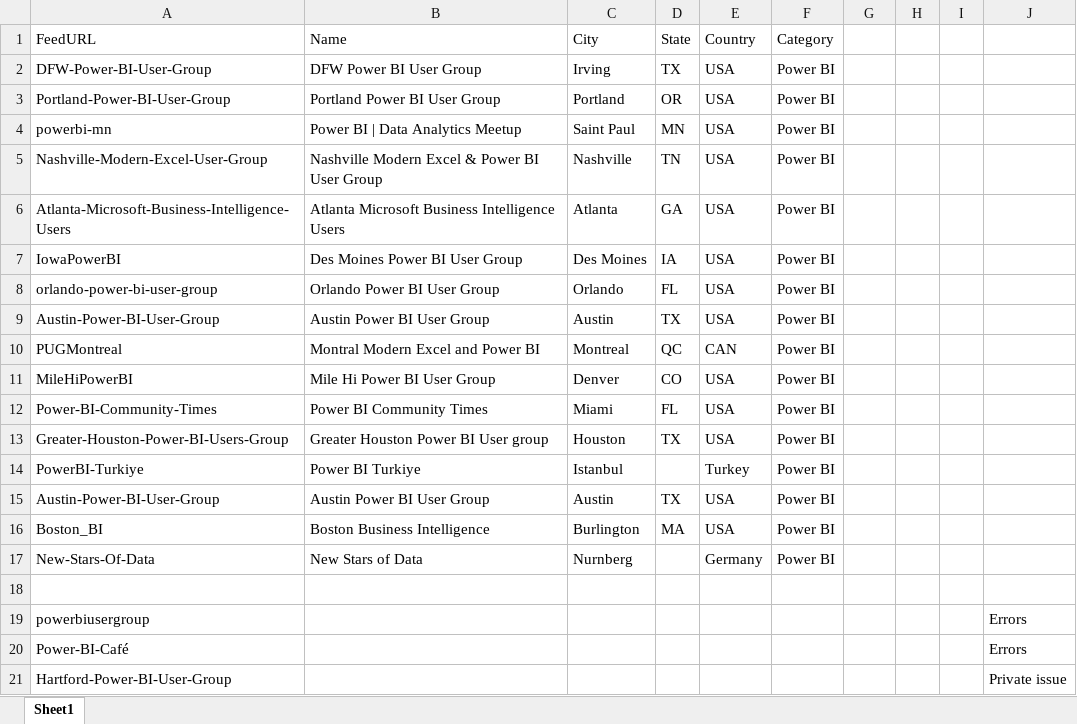
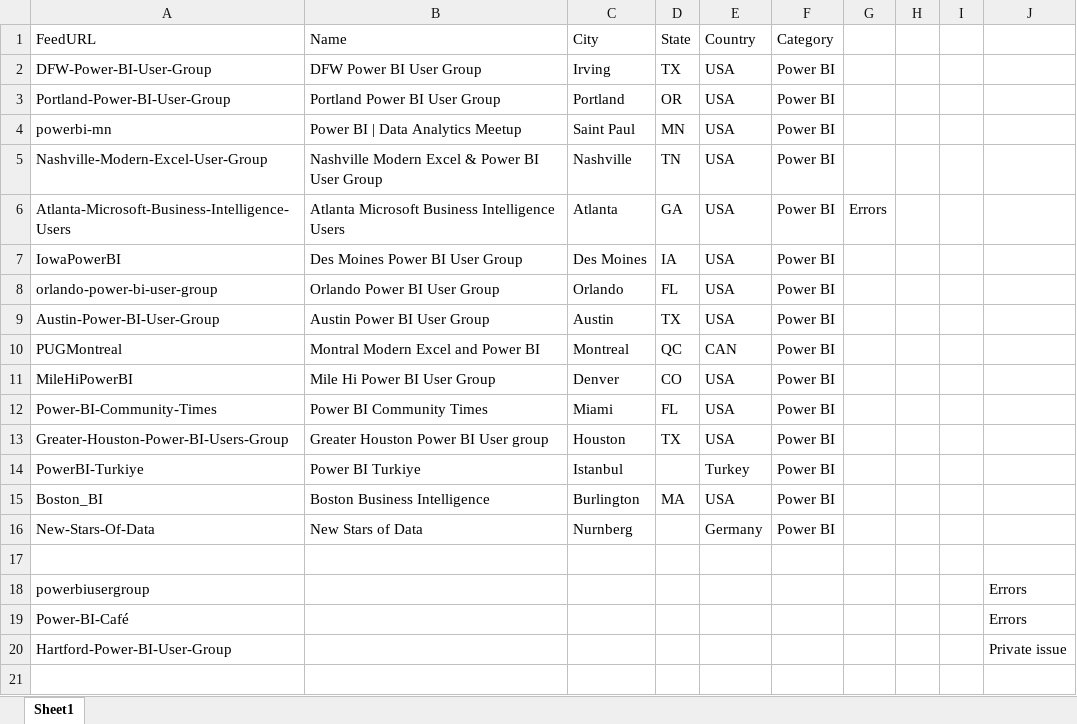
Before and after one commit to kevarnold972/blogshare, an Excel workbook: Meetup/GroupList.xlsx, sheet Sheet1, drawn as a sheet; values as stored, in another font and other column widths than the file's, no borders; the diff names each change by its address in the sheet, - before the commit and + after, or states it on an @@ line.

```diff
--- a/Meetup/GroupList.xlsx (sheet Sheet1)
+++ b/Meetup/GroupList.xlsx (sheet Sheet1)
-G6: (empty)
+G6: Errors
-row 15: Austin-Power-BI-User-Group | Austin Power BI User Group | Austin | TX | USA | Power BI
```
Also changed, not shown: 1 other file.
